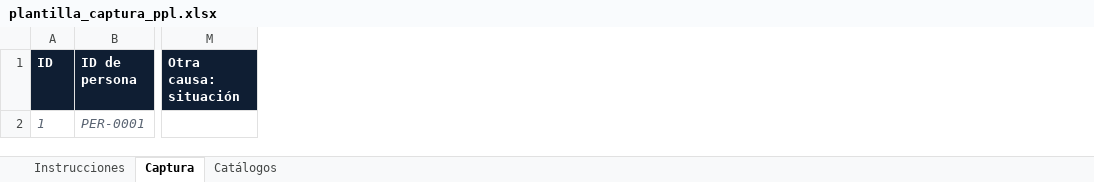
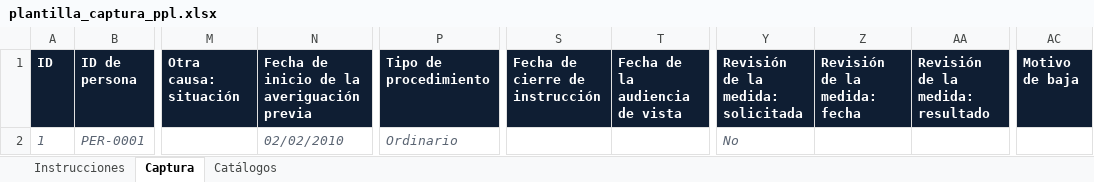
Before and after one commit to odam-git/Radar-publicaciones-PJF, an Excel workbook: causas-penales-ppl/plantillas/plantilla_captura_ppl.xlsx, sheet Captura, drawn as a sheet; only a part is shown, gaps mark what is left out; values as stored, in another font and other column widths than the file's, no borders; the diff names each change by its address in the sheet, - before the commit and + after, or states it on an @@ line.

```diff
--- a/causas-penales-ppl/plantillas/plantilla_captura_ppl.xlsx (sheet Captura)
+++ b/causas-penales-ppl/plantillas/plantilla_captura_ppl.xlsx (sheet Captura)
+column N, rows 1-2: Fecha de inicio de la averiguación previa | 02/02/2010
+column P (Tipo de procedimiento), row 2: Ordinario
+column S (Fecha de cierre de instrucción), empty
+column T (Fecha de la audiencia de vista), empty
+column Y, rows 1-2: Revisión de la medida: solicitada | No
+column Z (Revisión de la medida: fecha), empty
+column AA (Revisión de la medida: resultado), empty
+column AC (Motivo de baja), empty
```
Also changed, not shown: sheet Instrucciones, sheet Catálogos, causas-penales-ppl/datos/datos_ppl_ficticios.xlsx, 14 other files.
